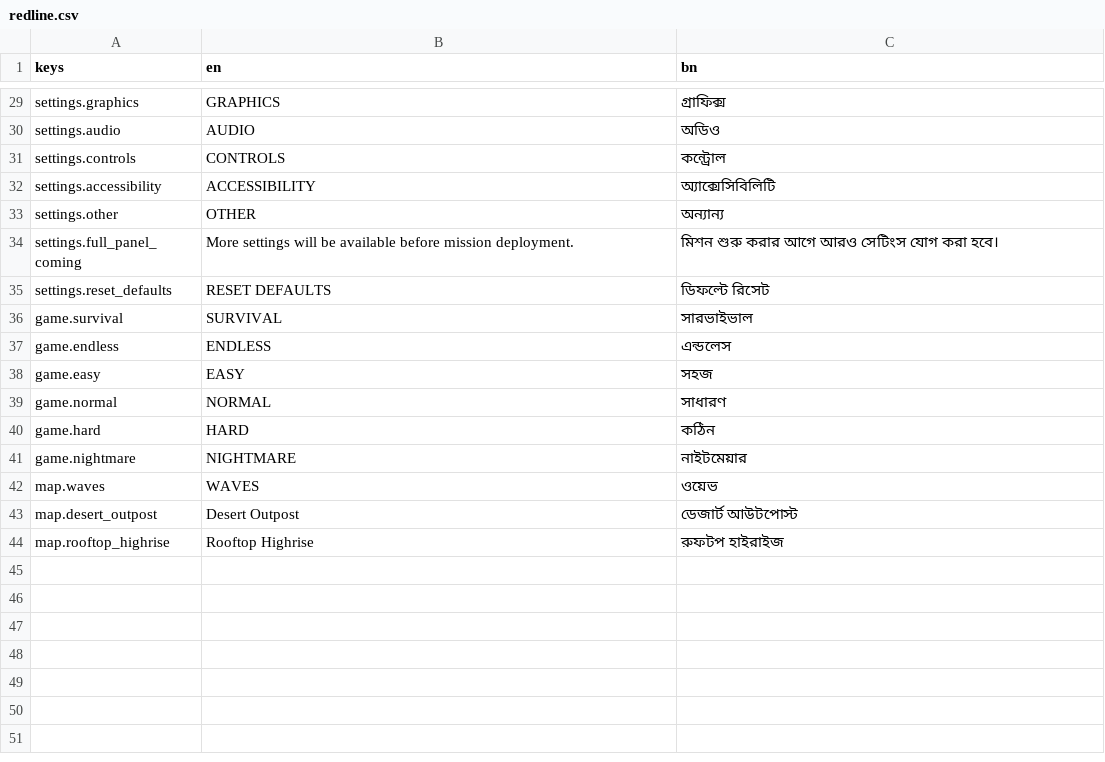
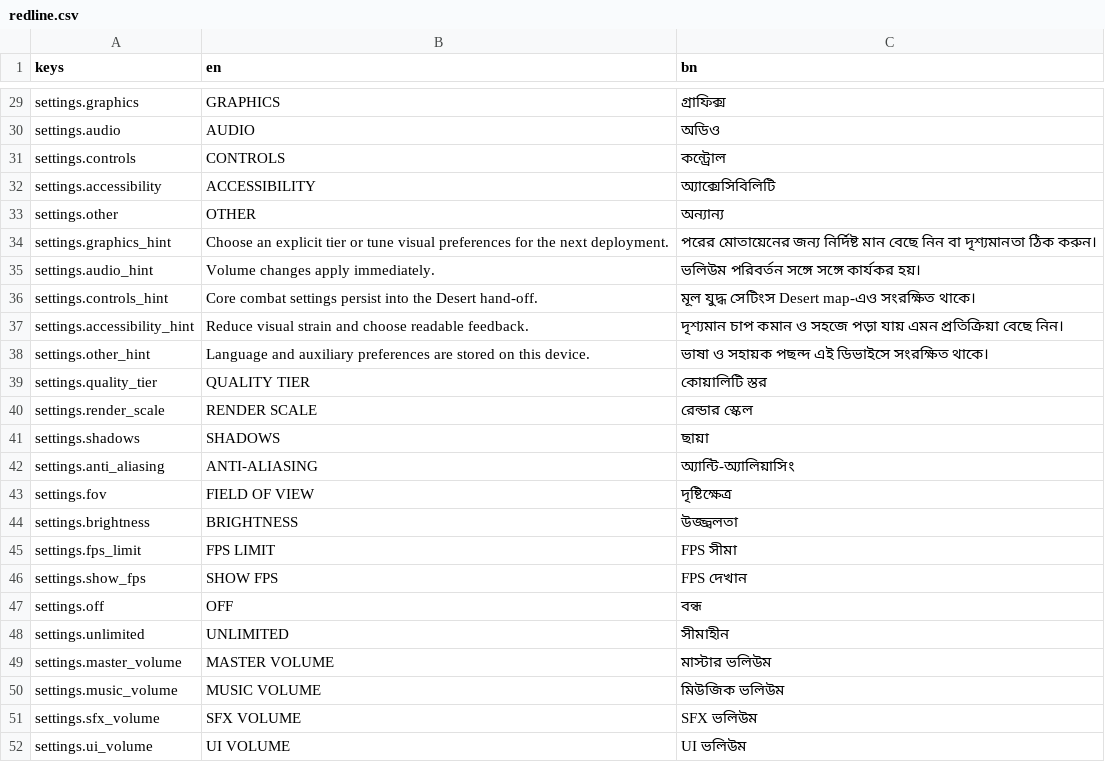
Before and after one commit to black-glass-dev/2D-Game, a CSV file: data/localization/redline.csv, drawn as a sheet; only a part is shown, gaps mark what is left out; the shorter side is filled out with more unchanged rows; the diff covers the shown part only; the diff names each change by its address in the sheet, - before the commit and + after, or states it on an @@ line.

Commit message:
feat: add persistent categorized settings menu
Co-authored-by: arena-agent <297053741+arena-agent@users.noreply.github.com>

```diff
--- a/data/localization/redline.csv
+++ b/data/localization/redline.csv
+row 34: settings.graphics_hint | Choose an explicit tier or tune visual preferences for the next deployment. | পরের মোতায়েনের জন্য নির্দিষ্ট মান বেছে নিন বা দৃশ্যমানতা ঠিক করুন।
+row 35: settings.audio_hint | Volume changes apply immediately. | ভলিউম পরিবর্তন সঙ্গে সঙ্গে কার্যকর হয়।
+row 36: settings.controls_hint | Core combat settings persist into the Desert hand-off. | মূল যুদ্ধ সেটিংস Desert map-এও সংরক্ষিত থাকে।
+row 37: settings.accessibility_hint | Reduce visual strain and choose readable feedback. | দৃশ্যমান চাপ কমান ও সহজে পড়া যায় এমন প্রতিক্রিয়া বেছে নিন।
+row 38: settings.other_hint | Language and auxiliary preferences are stored on this device. | ভাষা ও সহায়ক পছন্দ এই ডিভাইসে সংরক্ষিত থাকে।
+row 39: settings.quality_tier | QUALITY TIER | কোয়ালিটি স্তর
+row 40: settings.render_scale | RENDER SCALE | রেন্ডার স্কেল
+row 41: settings.shadows | SHADOWS | ছায়া
+row 42: settings.anti_aliasing | ANTI-ALIASING | অ্যান্টি-অ্যালিয়াসিং
+row 43: settings.fov | FIELD OF VIEW | দৃষ্টিক্ষেত্র
+row 44: settings.brightness | BRIGHTNESS | উজ্জ্বলতা
+row 45: settings.fps_limit | FPS LIMIT | FPS সীমা
+row 46: settings.show_fps | SHOW FPS | FPS দেখান
+row 47: settings.off | OFF | বন্ধ
+row 48: settings.unlimited | UNLIMITED | সীমাহীন
+row 49: settings.master_volume | MASTER VOLUME | মাস্টার ভলিউম
+row 50: settings.music_volume | MUSIC VOLUME | মিউজিক ভলিউম
+row 51: settings.sfx_volume | SFX VOLUME | SFX ভলিউম
+row 52: settings.ui_volume | UI VOLUME | UI ভলিউম
```
Also changed, not shown: 21 added rows elsewhere in this file, 11 other files.
